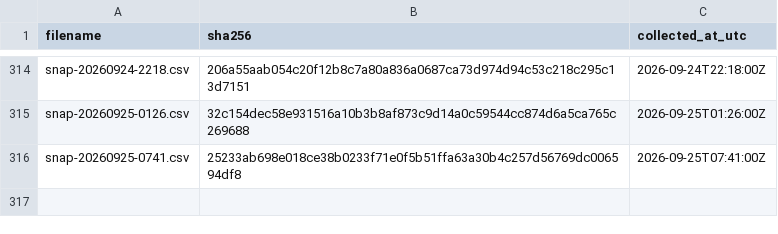
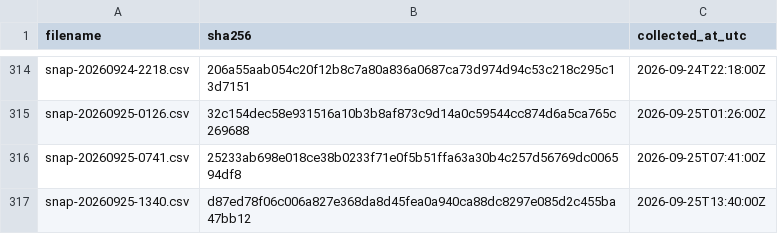
Before and after one commit to twill3c/hodo-hangenki, a CSV file: data/ledger.csv, drawn as a sheet; only a part is shown, gaps mark what is left out.

```diff
--- a/data/ledger.csv
+++ b/data/ledger.csv
@@ -316 +316,2 @@ snap-20260925-0126.csv,32c154dec58e931516a10b3b8af873c9d14a0c59544cc874d6a5ca765
 snap-20260925-0741.csv,25233ab698e018ce38b0233f71e0f5b51ffa63a30b4c257d56769dc006594df8,2026-09-25T07:41:00Z
+snap-20260925-1340.csv,d87ed78f06c006a827e368da8d45fea0a940ca88dc8297e085d2c455ba47bb12,2026-09-25T13:40:00Z
```
Also changed, not shown: 24 other files.
